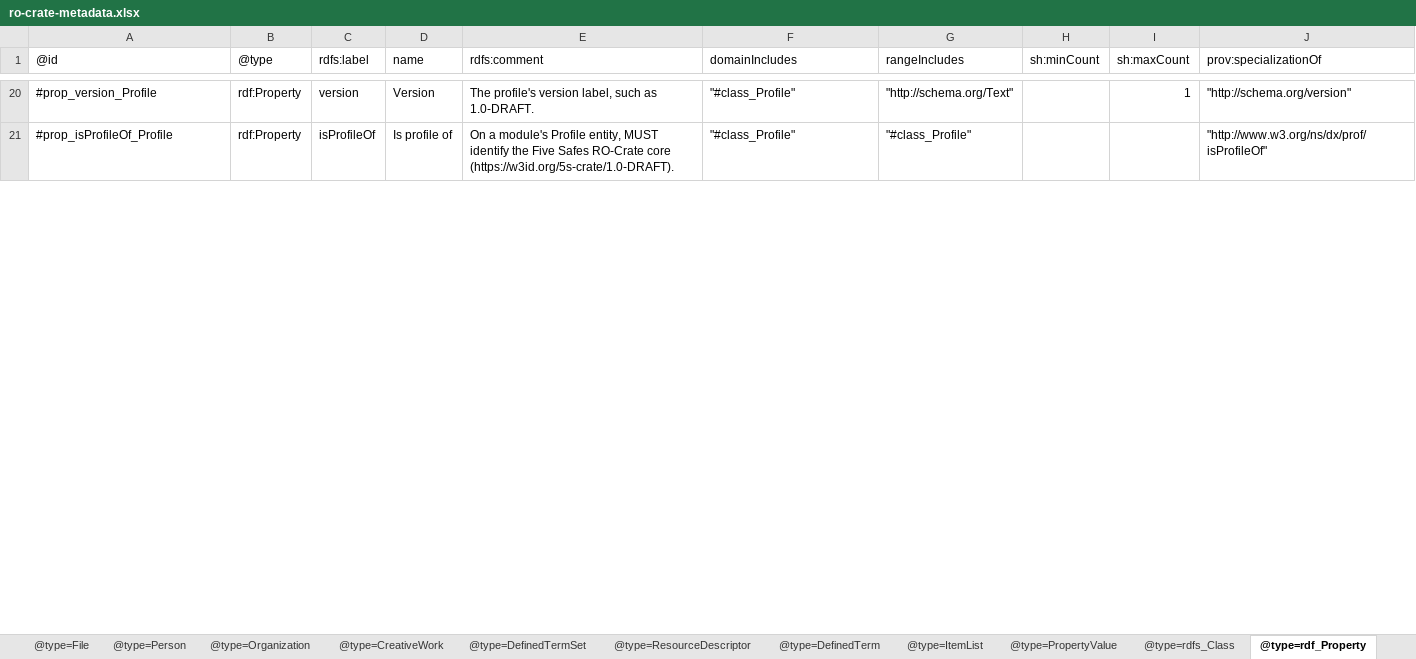
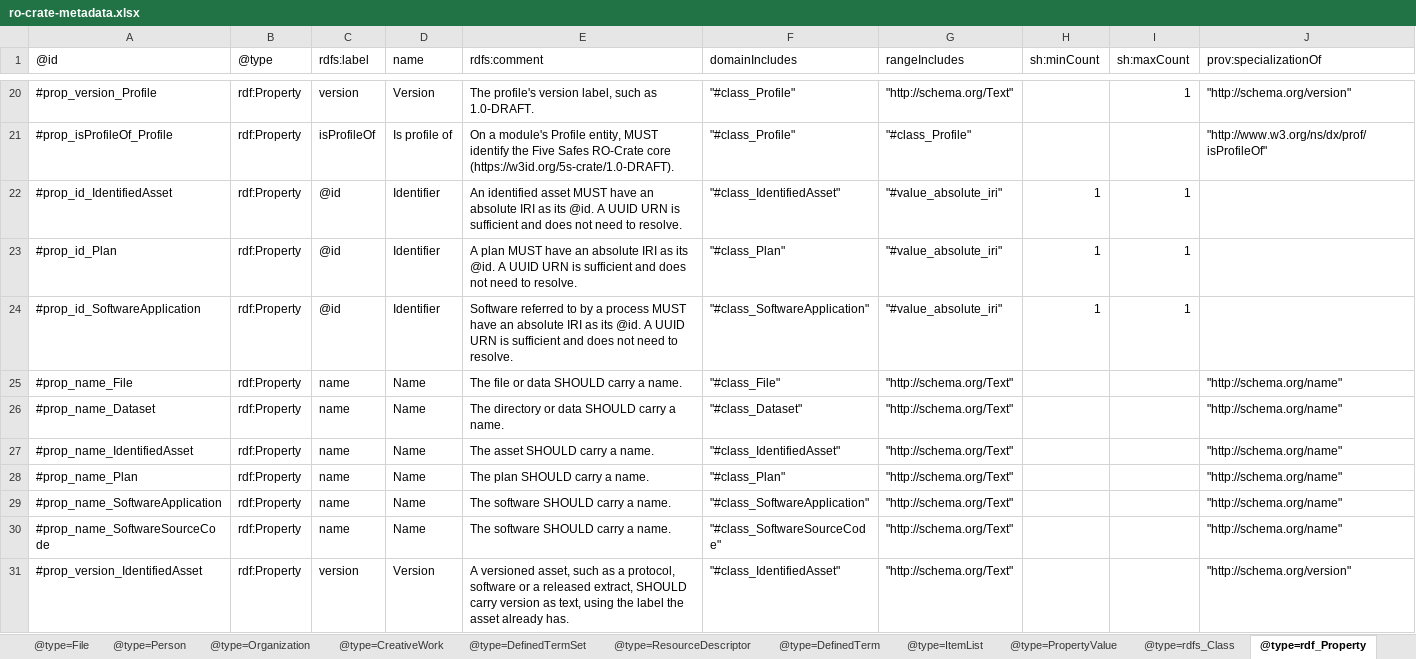
Before and after one commit to eScienceLab/Five-Safes-RO-Crate, an Excel workbook: docs/ro-crate-metadata.xlsx, sheet @type=rdf_Property, drawn as a sheet; only a part is shown, gaps mark what is left out; values as stored, in another font and other column widths than the file's, no borders; the diff covers the shown part only; the diff names each change by its address in the sheet, - before the commit and + after, or states it on an @@ line.

```diff
--- a/docs/ro-crate-metadata.xlsx (sheet @type=rdf_Property)
+++ b/docs/ro-crate-metadata.xlsx (sheet @type=rdf_Property)
+row 22: #prop_id_IdentifiedAsset | rdf:Property | @id | Identifier | An identified asset MUST have an absolute IRI as its @id. A UUID URN is sufficient and does not need to resolve. | "#class_IdentifiedAsset" | "#value_absolute_iri" | 1 | 1
+row 23: #prop_id_Plan | rdf:Property | @id | Identifier | A plan MUST have an absolute IRI as its @id. A UUID URN is sufficient and does not need to resolve. | "#class_Plan" | "#value_absolute_iri" | 1 | 1
+row 24: #prop_id_SoftwareApplication | rdf:Property | @id | Identifier | Software referred to by a process MUST have an absolute IRI as its @id. A UUID URN is sufficient and does not need to resolve. | "#class_SoftwareApplication" | "#value_absolute_iri" | 1 | 1
+row 25: #prop_name_File | rdf:Property | name | Name | The file or data SHOULD carry a name. | "#class_File" | "http://schema.org/Text" |  |  | "http://schema.org/name"
+row 26: #prop_name_Dataset | rdf:Property | name | Name | The directory or data SHOULD carry a name. | "#class_Dataset" | "http://schema.org/Text" |  |  | "http://schema.org/name"
+row 27: #prop_name_IdentifiedAsset | rdf:Property | name | Name | The asset SHOULD carry a name. | "#class_IdentifiedAsset" | "http://schema.org/Text" |  |  | "http://schema.org/name"
+row 28: #prop_name_Plan | rdf:Property | name | Name | The plan SHOULD carry a name. | "#class_Plan" | "http://schema.org/Text" |  |  | "http://schema.org/name"
+row 29: #prop_name_SoftwareApplication | rdf:Property | name | Name | The software SHOULD carry a name. | "#class_SoftwareApplication" | "http://schema.org/Text" |  |  | "http://schema.org/name"
+row 30: #prop_name_SoftwareSourceCode | rdf:Property | name | Name | The software SHOULD carry a name. | "#class_SoftwareSourceCode" | "http://schema.org/Text" |  |  | "http://schema.org/name"
+row 31: #prop_version_IdentifiedAsset | rdf:Property | version | Version | A versioned asset, such as a protocol, software or a released extract, SHOULD carry version as text, using the label the asset already has. | "#class_IdentifiedAsset" | "http://schema.org/Text" |  |  | "http://schema.org/version"
```
Also changed, not shown: 17 added rows and 1 edited cell elsewhere in this sheet, sheet @type=rdfs_Class, sheet @type=PropertyValue, sheet @type=ResourceDescriptor, 2 other files.
